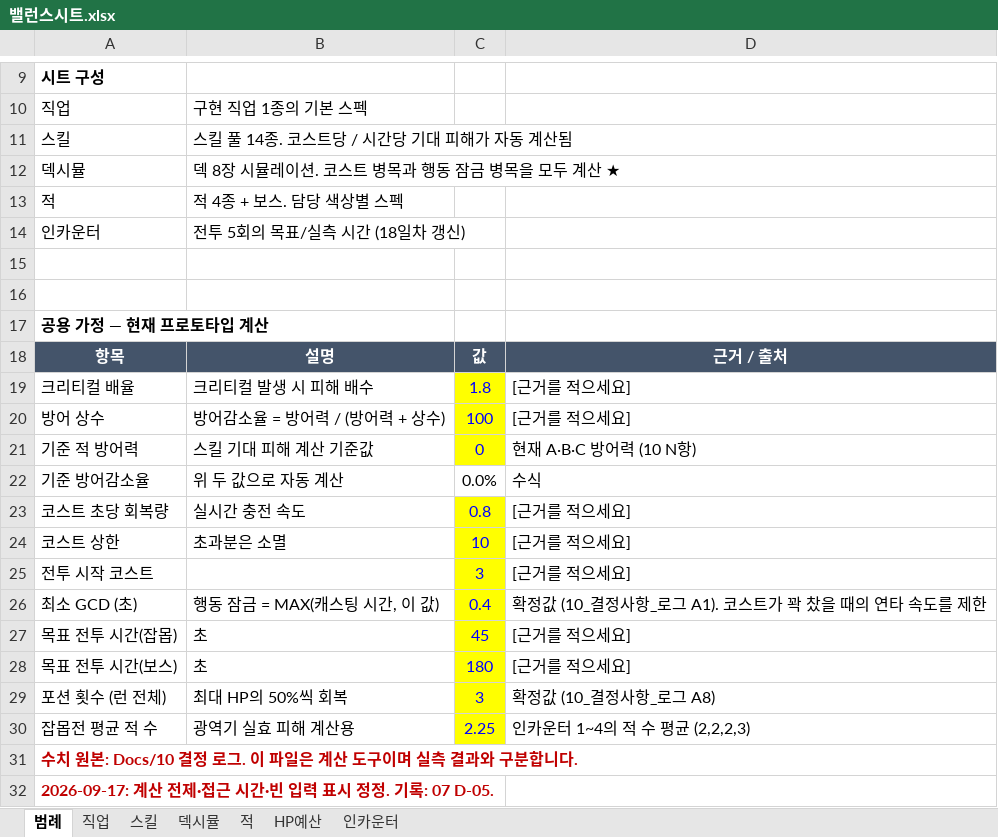
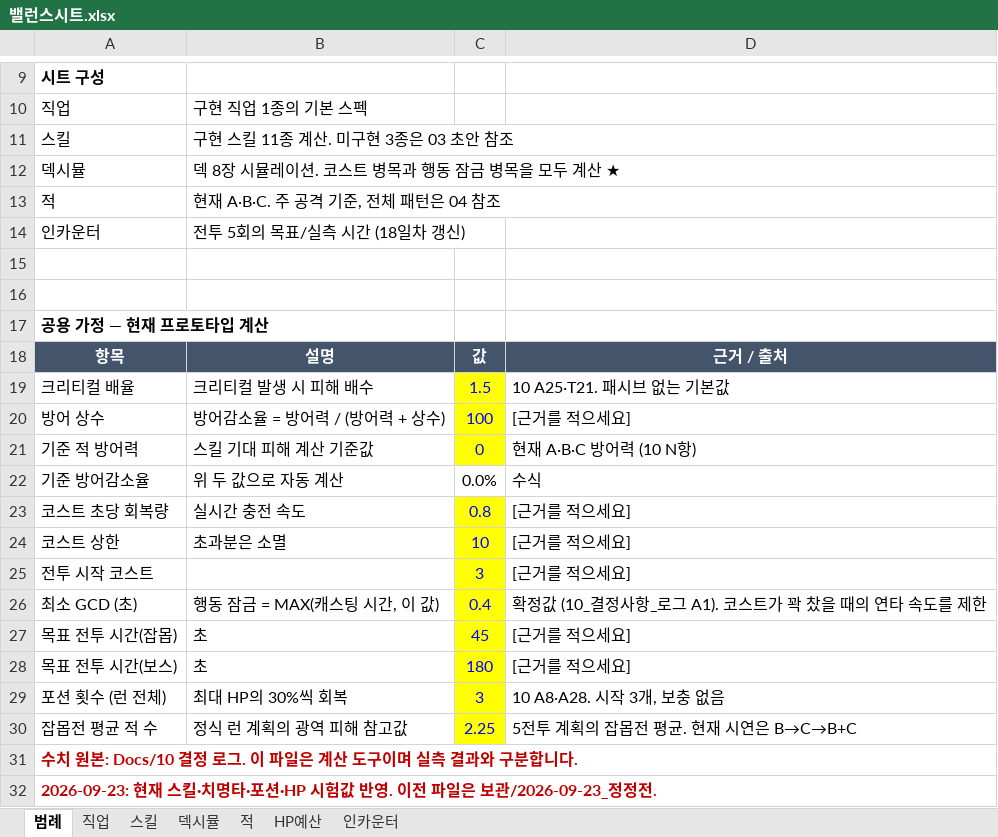
Before and after one commit to DongChanCZ/ScrollHunter, an Excel workbook: Docs/밸런스시트.xlsx, sheet 범례, drawn as a sheet; only a part is shown, gaps mark what is left out; values as stored, in another font and other column widths than the file's, no borders; the diff names each change by its address in the sheet, - before the commit and + after, or states it on an @@ line.

```diff
--- a/Docs/밸런스시트.xlsx (sheet 범례)
+++ b/Docs/밸런스시트.xlsx (sheet 범례)
-B11: 스킬 풀 14종. 코스트당 / 시간당 기대 피해가 자동 계산됨
+B11: 구현 스킬 11종 계산. 미구현 3종은 03 초안 참조
-B13: 적 4종 + 보스. 담당 색상별 스펙
+B13: 현재 A·B·C. 주 공격 기준, 전체 패턴은 04 참조
-C19: 1.8
+C19: 1.5
-D19: [근거를 적으세요]
+D19: 10 A25·T21. 패시브 없는 기본값
-B29: 최대 HP의 50%씩 회복
+B29: 최대 HP의 30%씩 회복
-D29: 확정값 (10_결정사항_로그 A8)
+D29: 10 A8·A28. 시작 3개, 보충 없음
-B30: 광역기 실효 피해 계산용
+B30: 정식 런 계획의 광역 피해 참고값
-D30: 인카운터 1~4의 적 수 평균 (2,2,2,3)
+D30: 5전투 계획의 잡몹전 평균. 현재 시연은 B→C→B+C
-A32: 2026-09-17: 계산 전제·접근 시간·빈 입력 표시 정정. 기록: 07 D-05.
+A32: 2026-09-23: 현재 스킬·치명타·포션·HP 시험값 반영. 이전 파일은 보관/2026-09-23_정정전.
```
Also changed, not shown: sheet 스킬, sheet 덱시뮬, sheet 적, sheet 직업, sheet HP예산, formulas that keep their value, 49 other files.
